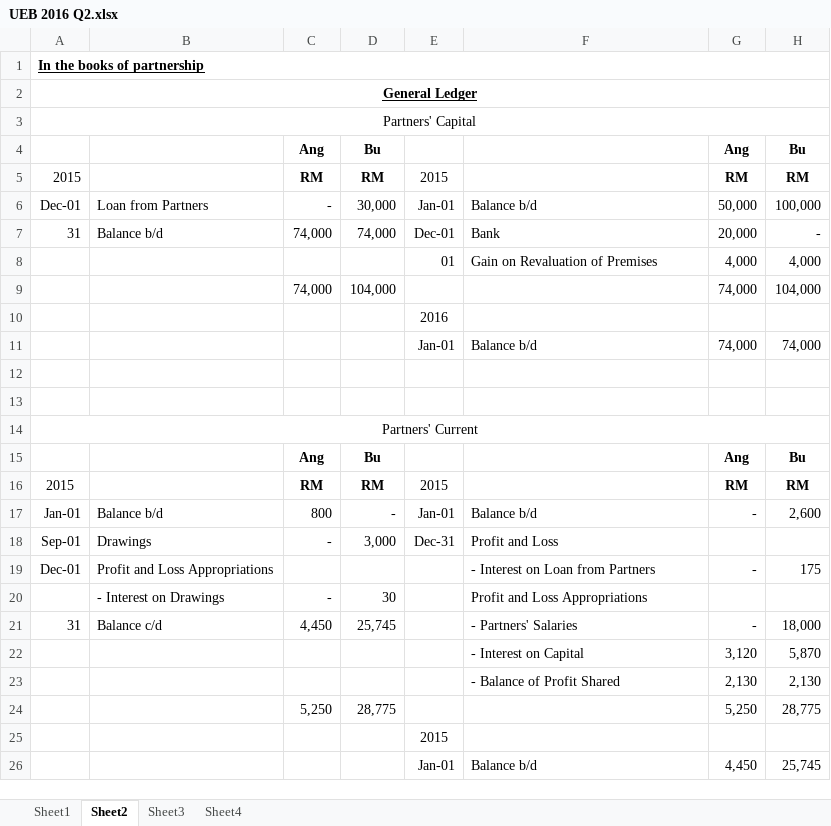
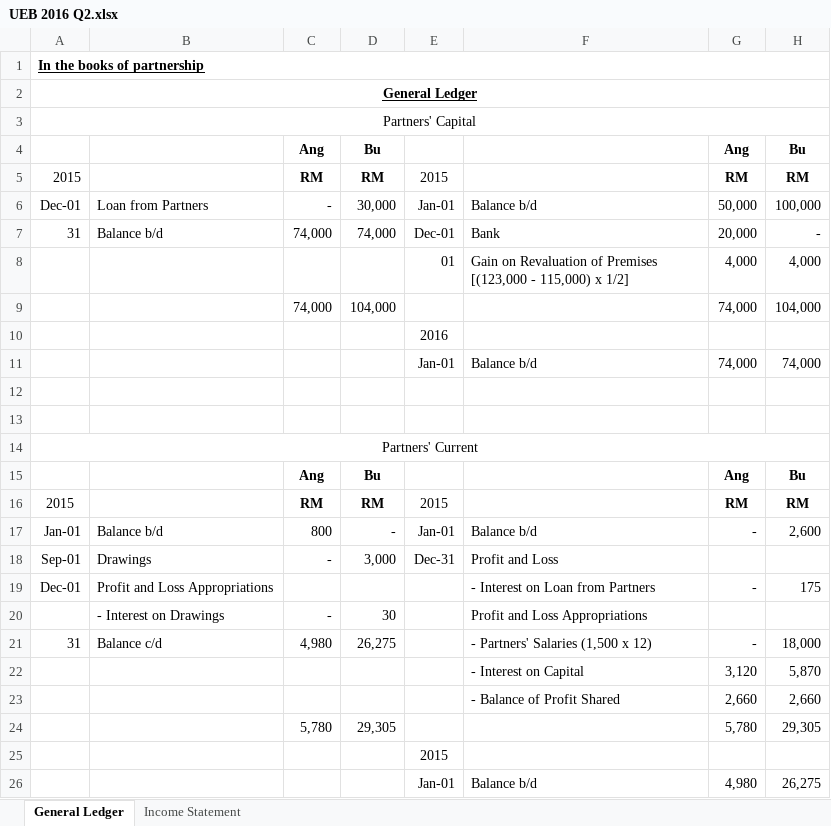
Before and after one commit to melvinchia3636/Melvin-s-Notes-Archive, an Excel workbook: 会计/Partnership Account (1) - Financial Statement/UEB 2016 Q2.xlsx, sheet General Ledger, drawn as a sheet; values as stored, in another font and other column widths than the file's, no borders; removed rows and columns are numbered as before the commit, all else as after; the diff names each change by its address in the sheet, - before the commit and + after, or states it on an @@ line.

```diff
--- a/会计/Partnership Account (1) - Financial Statement/UEB 2016 Q2.xlsx (sheet General Ledger)
+++ b/会计/Partnership Account (1) - Financial Statement/UEB 2016 Q2.xlsx (sheet General Ledger)
-sheet tab: Sheet1
+sheet tab: Income Statement
-sheet tab: Sheet2
+sheet tab: General Ledger
-sheet tab: Sheet3
-sheet tab: Sheet4
@@ sheet tab order changed: General Ledger | Income Statement @@
-F8: Gain on Revaluation of Premises
+F8: Gain on Revaluation of Premises [(123,000 - 115,000) x 1/2]
-C21: 4,450
+C21: 4,980
-D21: 25,745
+D21: 26,275
-F21: - Partners' Salaries
+F21: - Partners' Salaries (1,500 x 12)
-row 23:  |  |  |  |  | - Balance of Profit Shared | 2,130 | 2,130
-row 24:  |  | 5,250 | 28,775 |  |  | 5,250 | 28,775
+row 23:  |  |  |  |  | - Balance of Profit Shared | 2,660 | 2,660
+row 24:  |  | 5,780 | 29,305 |  |  | 5,780 | 29,305
-G26: 4,450
+G26: 4,980
-H26: 25,745
+H26: 26,275
```
Also changed, not shown: sheet Income Statement, 会计/Partnership Account (1) - Financial Statement/Exercise.xlsx, 51 other files.
